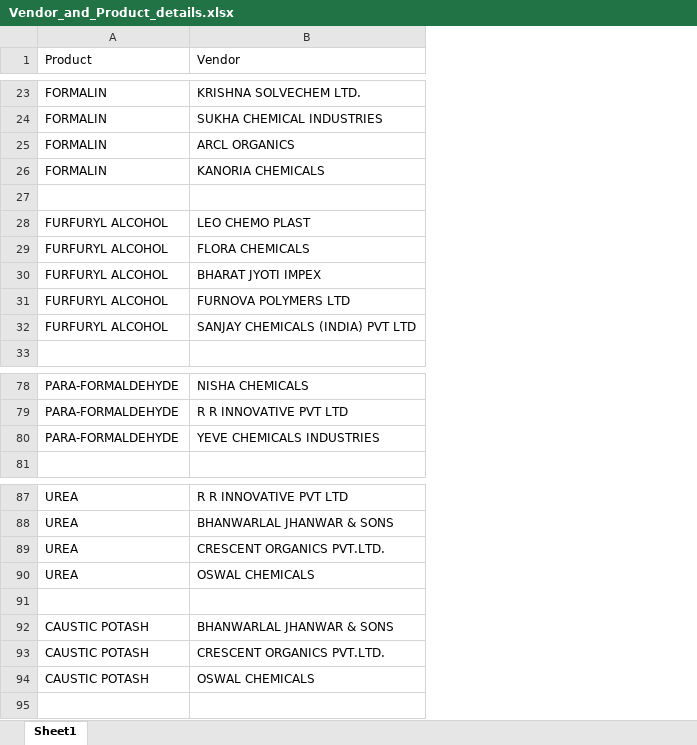
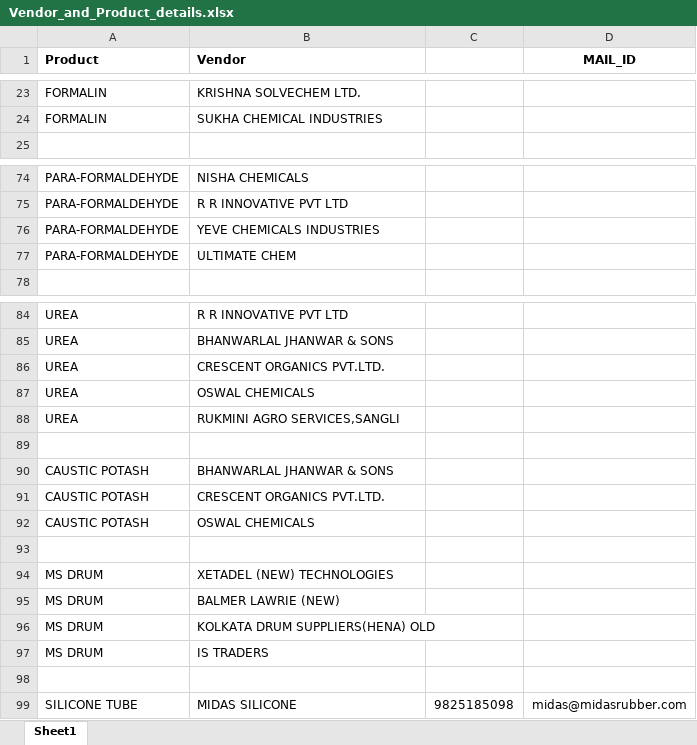
Before and after one commit to GitHubMohar127/HC-Vendor-Product-Classifier, an Excel workbook: data/Vendor_and_Product_details.xlsx, sheet Sheet1, drawn as a sheet; only a part is shown, gaps mark what is left out; values as stored, in another font and other column widths than the file's, no borders; removed rows and columns are numbered as before the commit, all else as after; the diff covers the shown part only; the diff names each change by its address in the sheet, - before the commit and + after, or states it on an @@ line.

Commit message:
Update the style in app.py and the data

```diff
--- a/data/Vendor_and_Product_details.xlsx (sheet Sheet1)
+++ b/data/Vendor_and_Product_details.xlsx (sheet Sheet1)
+column C, empty
+column D (MAIL_ID), empty
-A1:B1 bold: off
+A1:B1 bold: on
-row 25: FORMALIN | ARCL ORGANICS
-row 26: FORMALIN | KANORIA CHEMICALS
-row 27: (empty)
-row 28: FURFURYL ALCOHOL | LEO CHEMO PLAST
-row 29: FURFURYL ALCOHOL | FLORA CHEMICALS
-row 30: FURFURYL ALCOHOL | BHARAT JYOTI IMPEX
-row 31: FURFURYL ALCOHOL | FURNOVA POLYMERS LTD
-row 32: FURFURYL ALCOHOL | SANJAY CHEMICALS (INDIA) PVT LTD
+row 77: PARA-FORMALDEHYDE | ULTIMATE CHEM
+row 88: UREA | RUKMINI AGRO SERVICES,SANGLI
+row 93: (empty)
+row 94: MS DRUM | XETADEL (NEW) TECHNOLOGIES
+row 95: MS DRUM | BALMER LAWRIE (NEW)
+row 96: MS DRUM | KOLKATA DRUM SUPPLIERS(HENA) OLD
+row 97: MS DRUM | IS TRADERS
+row 98: (empty)
+row 99: SILICONE TUBE | MIDAS SILICONE | 9825185098 | midas@midasrubber.com
```
Also changed, not shown: 4 added rows elsewhere in this sheet, 3 other files.
